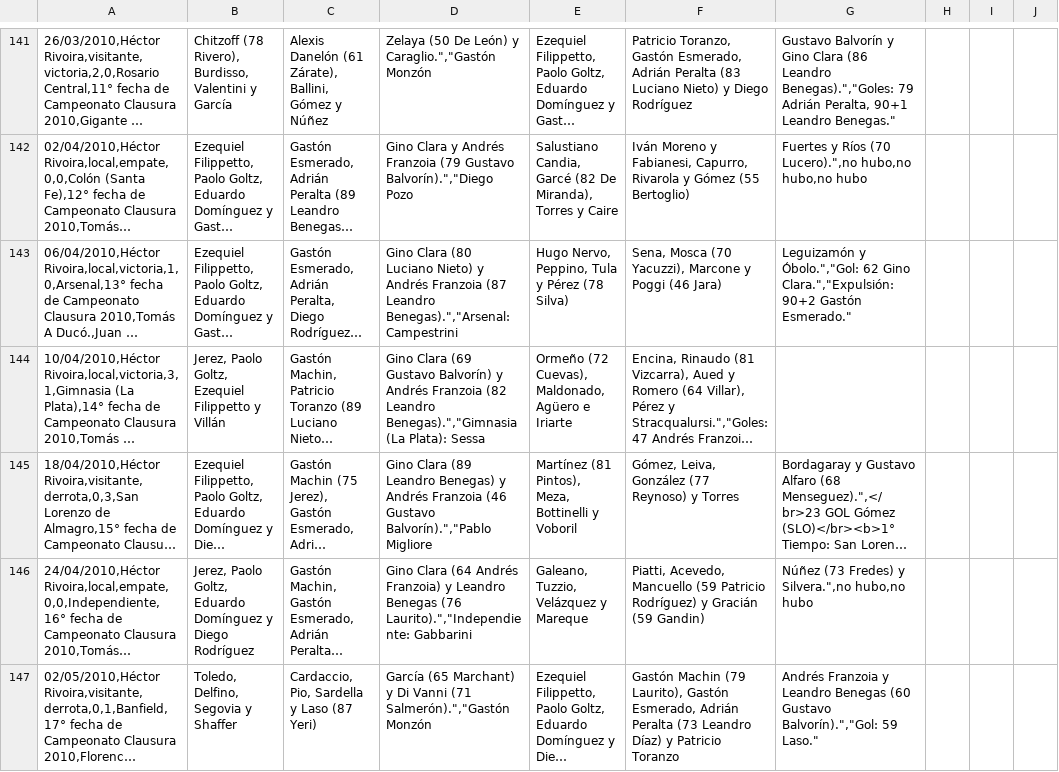
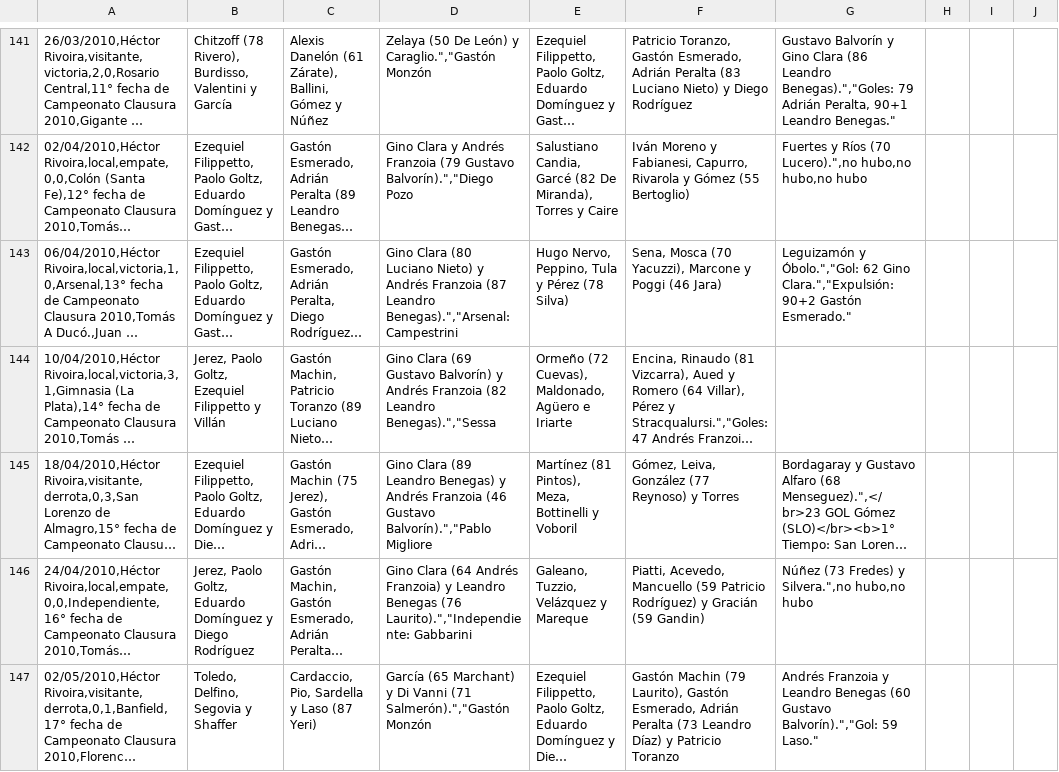
Before and after one commit to globopedia/Artids, a CSV file: Encuentros_Huracan.csv, drawn as a sheet; only a part is shown, gaps mark what is left out; long unchanged cells end in …; the diff covers the shown part only; the diff names each change by its address in the sheet, - before the commit and + after, or states it on an @@ line.

Commit message:
Update Encuentros_Huracan.csv

```diff
--- a/Encuentros_Huracan.csv
+++ b/Encuentros_Huracan.csv
-D144: …(82 Leandro Benegas).","Gimnasia (La Plata): Sessa
+D144: …(82 Leandro Benegas).","Sessa
```
Also changed, not shown: 9 edited cells elsewhere in this file.
